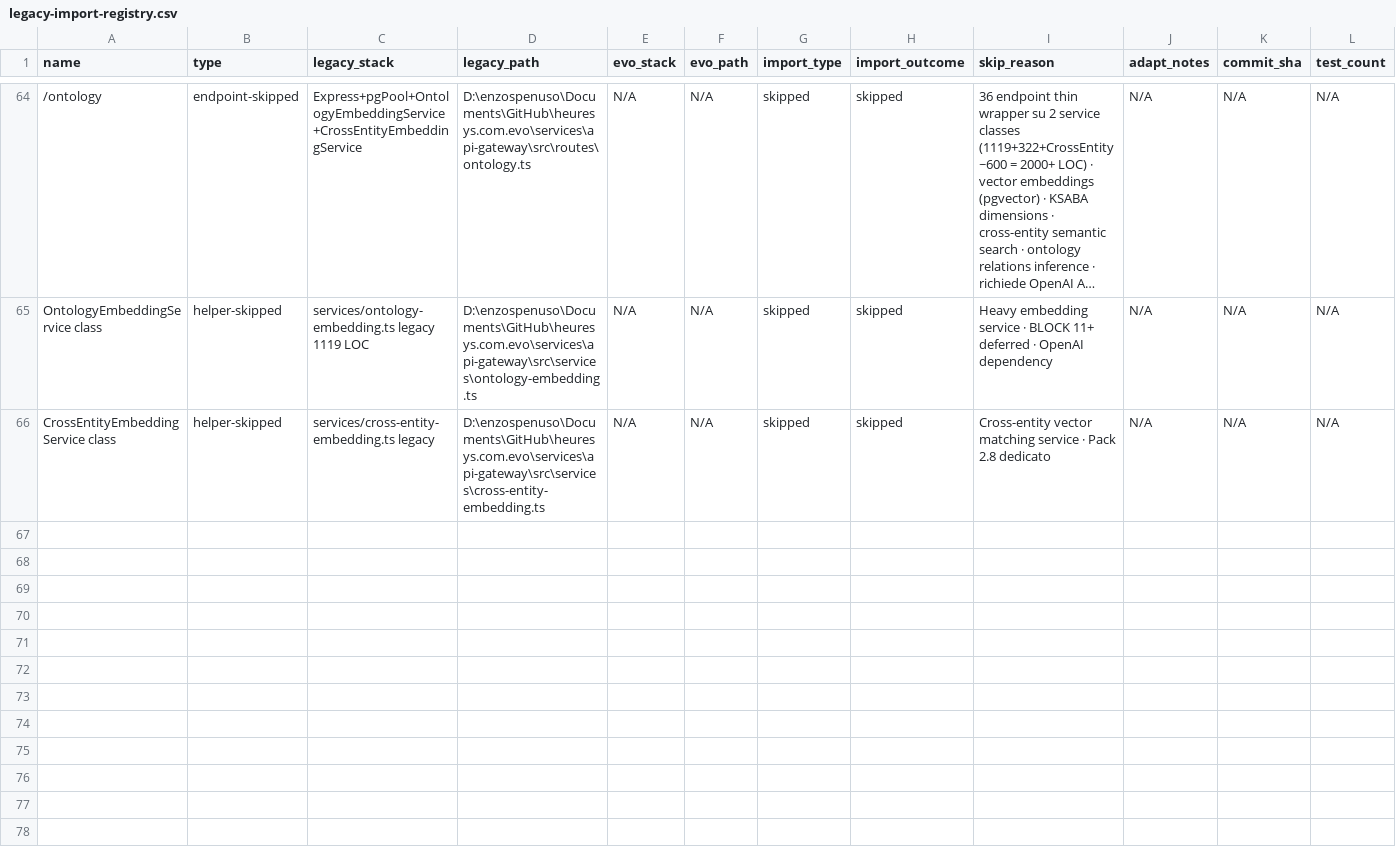
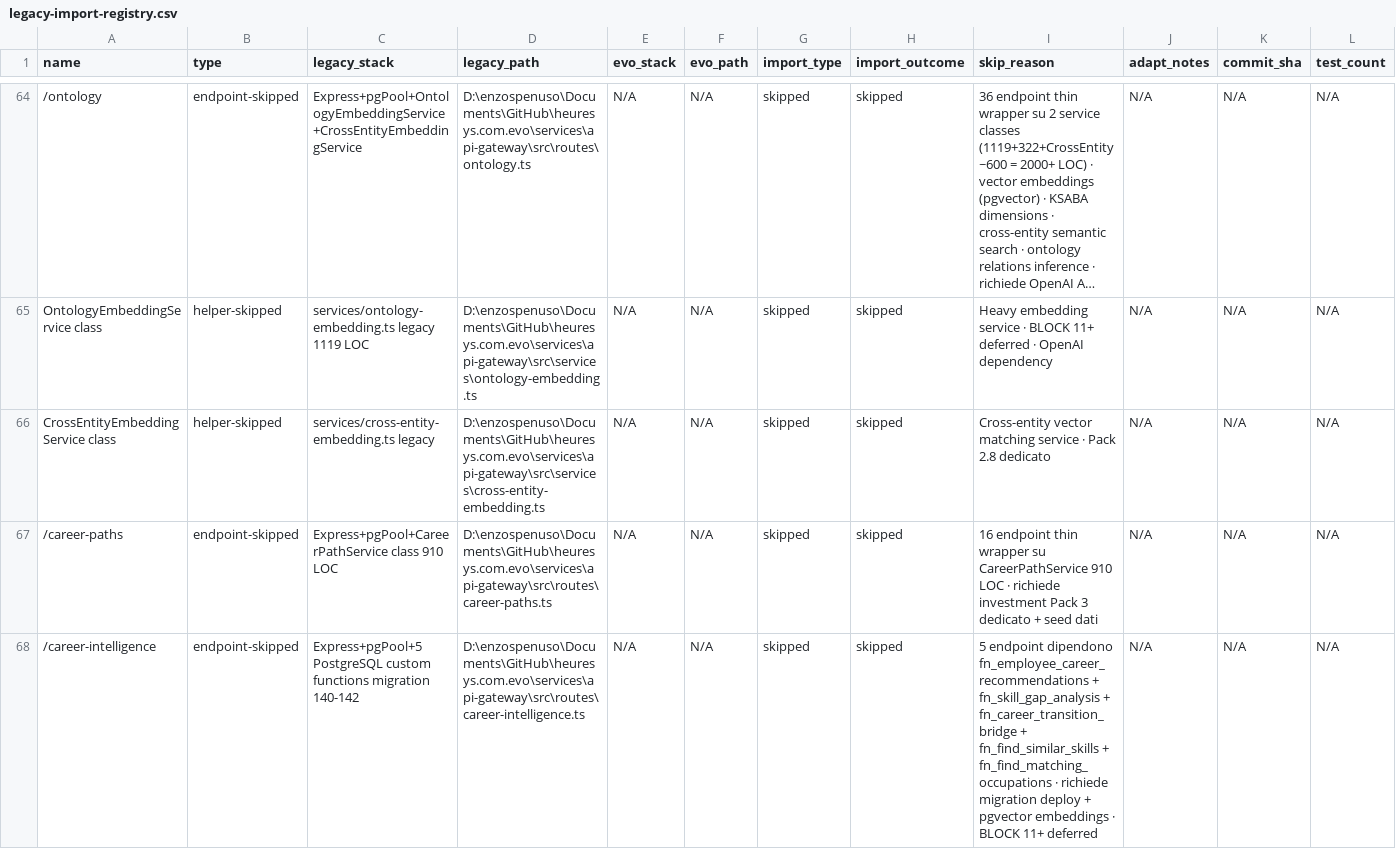
Before and after one commit to heuresys/heuresys-evo, a CSV file: .handoff/legacy-import-registry.csv, drawn as a sheet; only a part is shown, gaps mark what is left out; long unchanged cells end in …; rows hold the shown columns only; the diff covers the shown part only; the diff names each change by its address in the sheet, - before the commit and + after, or states it on an @@ line.

Commit message:
feat(api-gateway): Pack 3 Career Intelligence · talent + succession ported · 3 SKIP
Pack 3 outcome: 2/5 ported · 3/5 Rejected.

PORTED:
- /talent-intelligence (5/6 handler · skip POST /ai OpenAI BLOCK 11+):
  GET /snapshot/:id · /snapshot/me · /signals · /timeline/:id
  POST /signals/refresh (admin REFRESH MV)
- /succession (10 handler):
  GET /stats · /critical-roles · /critical-roles/:id
  POST/PATCH/DELETE /critical-roles · /candidates CRUD nested

REJECTED (heavy service / external deps):
- /career-paths (16 handler · CareerPathService 910 LOC)
- /career-intelligence (5 handler · 5 PostgreSQL custom functions
  fn_employee_career_recommendations + fn_skill_gap_analysis +
  fn_career_transition_bridge + fn_find_similar_skills +
  fn_find_matching_occupations · pgvector embeddings · BLOCK 11+)
- /gap-analysis (9 handler · 2 services 979 LOC)

Allowlist Prisma 25→28 (+employee_timeline +critical_roles +succession_candidates).
30 test verdi (talent-intelligence 11 · succession 19).
Suite api-gateway: 310/310 verde (era 280).
Typecheck workspace: 5/5 clean.

Registry: Pack 3 ported Test Stage · 3 Rejected.

```diff
--- a/.handoff/legacy-import-registry.csv
+++ b/.handoff/legacy-import-registry.csv
+row 67: /career-paths | endpoint-skipped | Express+pgPool+CareerPathService class 910 LOC | D:\enzospenuso\Documents\GitHub\heuresys.com.evo\services\api-gateway\src\routes\career-paths.ts | N/A | N/A | skipped | skipped | 16 endpoint thin wrapper su CareerPathService 910 LOC · richiede investment Pack 3 dedicato + seed dati | N/A | N/A | N/A
+row 68: /career-intelligence | endpoint-skipped | Express+pgPool+5 PostgreSQL custom functions migration 140-142 | D:\enzospenuso\Documents\GitHub\heuresys.com.evo\services\api-gateway\src\routes\career-intelligence.ts | N/A | N/A | skipped | skipped | 5 endpoint dipendono fn_employee_career_recommendations + fn_skill_gap_analysis + fn_career_transition_bridge + fn_find_similar_skills + fn_find_matching_occupations · richiede migration deploy + pgvector embeddings · BLOCK 11+ deferred | N/A | N/A | N/A
```
Also changed, not shown: 6 added rows elsewhere in this file, 7 other files.
